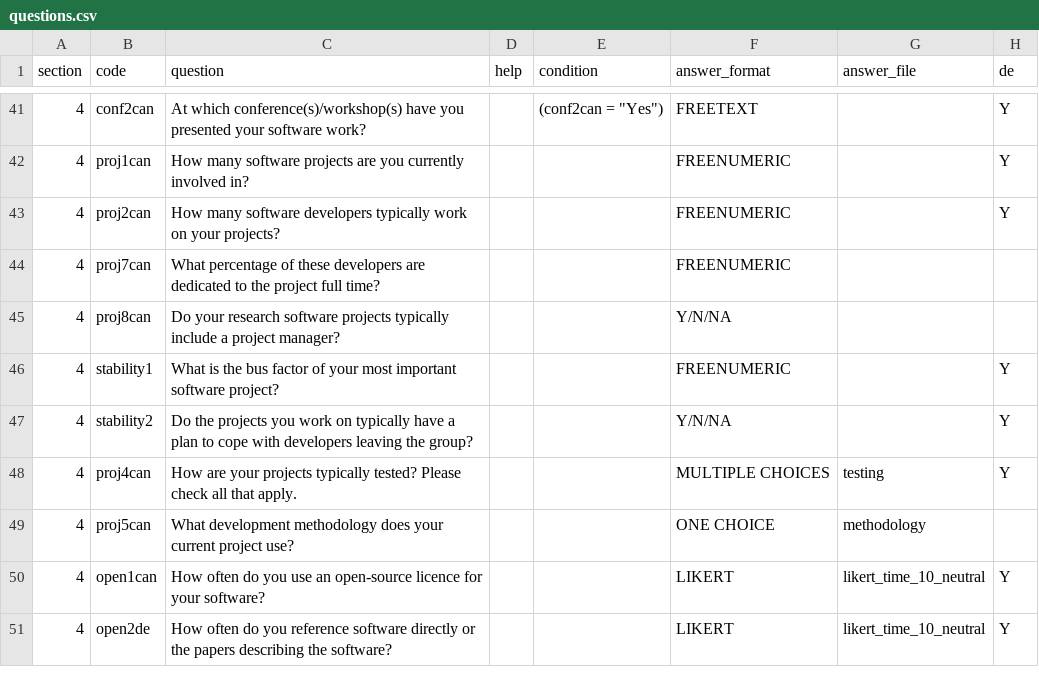
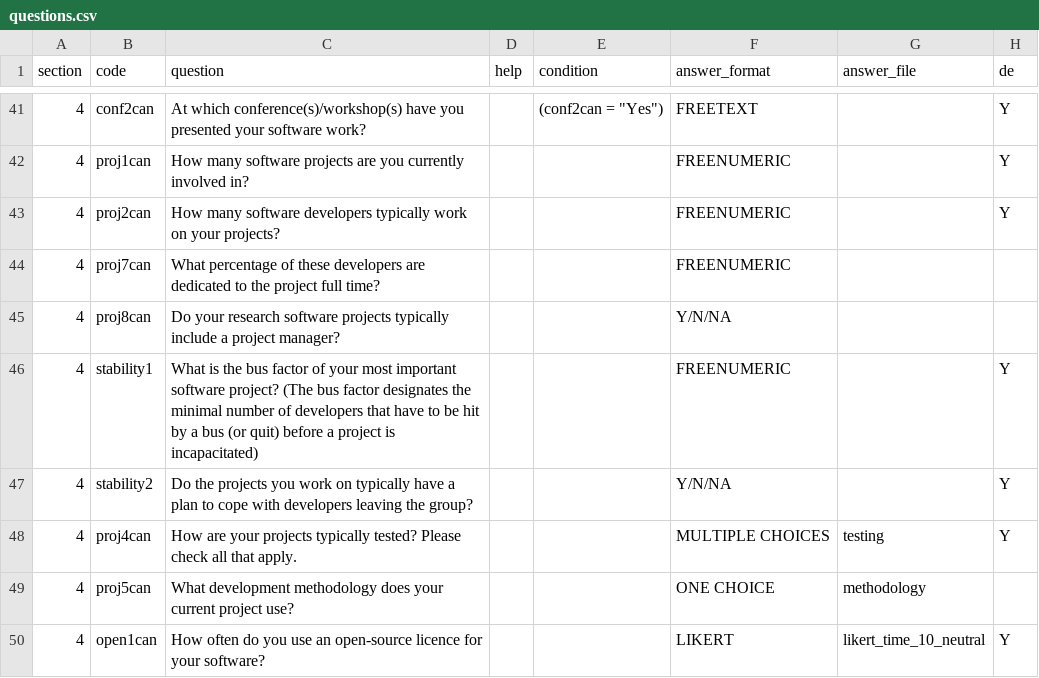
Before and after one commit to rse-aunz/international-survey, a CSV file: survey_creation/2018/questions.csv, drawn as a sheet; only a part is shown, gaps mark what is left out; the shorter side is filled out with more unchanged rows; the diff names each change by its address in the sheet, - before the commit and + after, or states it on an @@ line.

Commit message:
Add: bus factor definition

```diff
--- a/survey_creation/2018/questions.csv
+++ b/survey_creation/2018/questions.csv
-C46 (question): …software project?
+C46 (question): …software project? (The bus factor designates the minimal number of developers that have to be hit by a bus (or quit) before a project is incapacitated)
```
